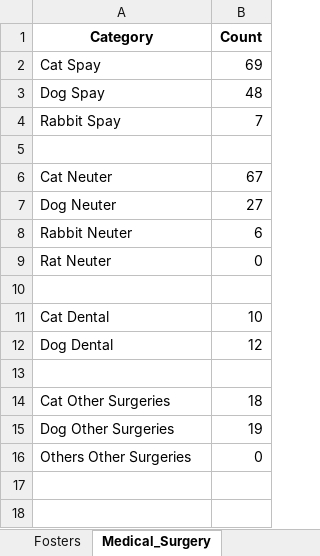
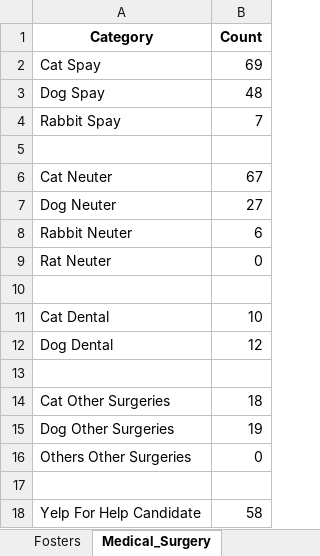
Before and after one commit to zsprowls/SPCAAutomation, an Excel workbook: Monthly Dept Head Tracking Tool/Department Head Monthly Report Generation.xlsx, sheet Medical_Surgery, drawn as a sheet; values as stored, in another font and other column widths than the file's, no borders; the diff names each change by its address in the sheet, - before the commit and + after, or states it on an @@ line.

Commit message:
Updated Monthly Tracker tool to pull Yelp For Help Candidates into surgery report

```diff
--- a/Monthly Dept Head Tracking Tool/Department Head Monthly Report Generation.xlsx (sheet Medical_Surgery)
+++ b/Monthly Dept Head Tracking Tool/Department Head Monthly Report Generation.xlsx (sheet Medical_Surgery)
+row 17: (empty)
+row 18: Yelp For Help Candidate | 58
```
Also changed, not shown: 2 other files.
